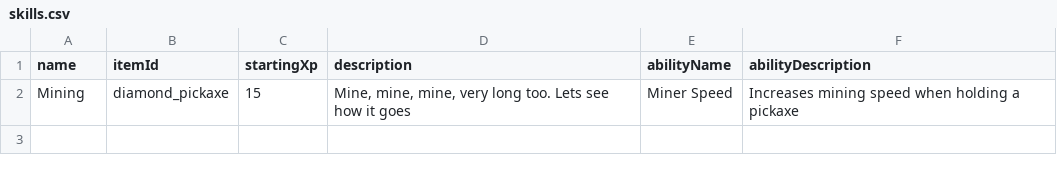
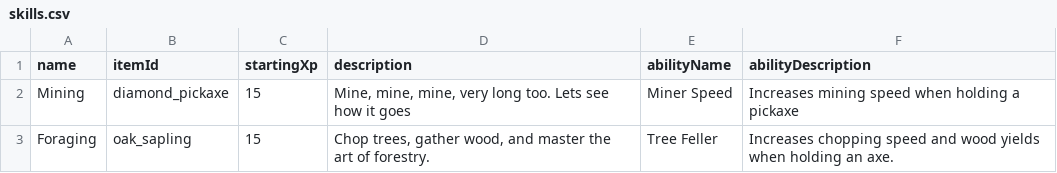
Before and after one commit to prdgasy/Prodige-s-Skills, a CSV file: prodige-skills/src/skill/csv_data/skills.csv, drawn as a sheet; the diff names each change by its address in the sheet, - before the commit and + after, or states it on an @@ line.

```diff
--- a/prodige-skills/src/skill/csv_data/skills.csv
+++ b/prodige-skills/src/skill/csv_data/skills.csv
+row 3: Foraging | oak_sapling | 15 | Chop trees, gather wood, and master the art of forestry. | Tree Feller | Increases chopping speed and wood yields when holding an axe.
```
Also changed, not shown: prodige-skills/src/skill/csv_data/achievements.csv, prodige-skills/src/skill/csv_data/on_events.csv, 2 other files.
